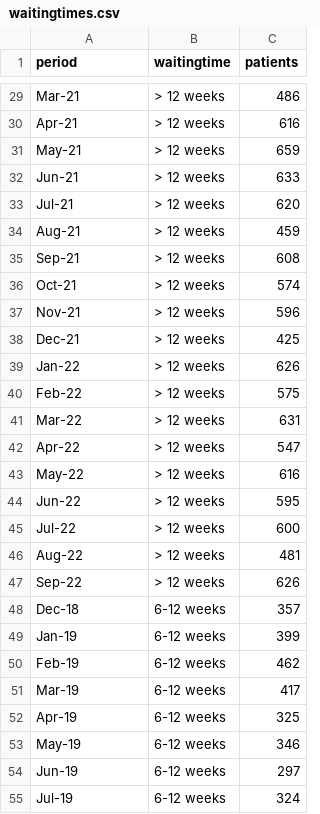
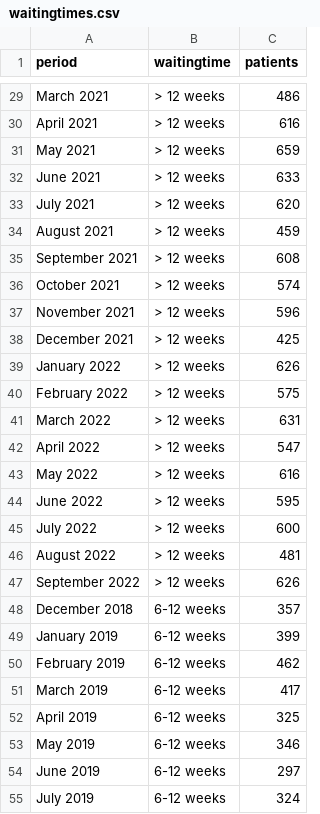
Before and after one commit to merinaben/datavis, a CSV file: waitingtimes.csv, drawn as a sheet; only a part is shown, gaps mark what is left out; the diff covers the shown part only; the diff names each change by its address in the sheet, - before the commit and + after, or states it on an @@ line.

```diff
--- a/waitingtimes.csv
+++ b/waitingtimes.csv
-A29 (period): Mar-21
+A29 (period): March 2021
-A30 (period): Apr-21
+A30 (period): April 2021
-A31 (period): May-21
+A31 (period): May 2021
-A32 (period): Jun-21
+A32 (period): June 2021
-A33 (period): Jul-21
+A33 (period): July 2021
-A34 (period): Aug-21
+A34 (period): August 2021
-A35 (period): Sep-21
+A35 (period): September 2021
-A36 (period): Oct-21
+A36 (period): October 2021
-A37 (period): Nov-21
+A37 (period): November 2021
-A38 (period): Dec-21
+A38 (period): December 2021
-A39 (period): Jan-22
+A39 (period): January 2022
-A40 (period): Feb-22
+A40 (period): February 2022
-A41 (period): Mar-22
+A41 (period): March 2022
-A42 (period): Apr-22
+A42 (period): April 2022
-A43 (period): May-22
+A43 (period): May 2022
-A44 (period): Jun-22
+A44 (period): June 2022
-A45 (period): Jul-22
+A45 (period): July 2022
-A46 (period): Aug-22
+A46 (period): August 2022
-A47 (period): Sep-22
+A47 (period): September 2022
-A48 (period): Dec-18
+A48 (period): December 2018
-A49 (period): Jan-19
+A49 (period): January 2019
-A50 (period): Feb-19
+A50 (period): February 2019
-A51 (period): Mar-19
+A51 (period): March 2019
-A52 (period): Apr-19
+A52 (period): April 2019
-A53 (period): May-19
+A53 (period): May 2019
-A54 (period): Jun-19
+A54 (period): June 2019
-A55 (period): Jul-19
+A55 (period): July 2019
```
Also changed, not shown: 157 edited cells elsewhere in this file.
